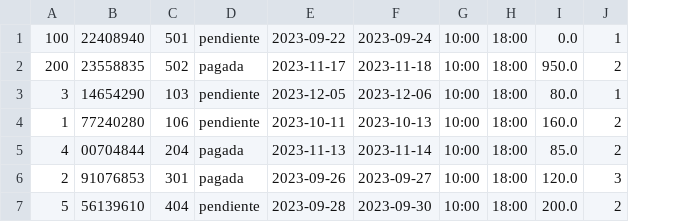
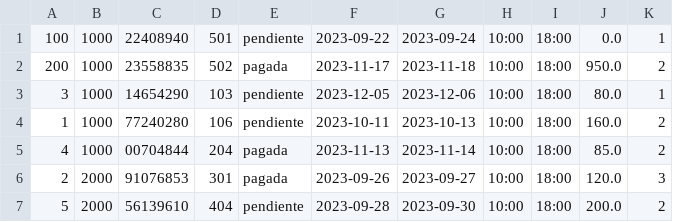
Before and after one commit to gusaln/hoteleria, a CSV file: seeds/reservaciones.csv, drawn as a sheet; the diff names each change by its address in the sheet, - before the commit and + after, or states it on an @@ line.

```diff
--- a/seeds/reservaciones.csv
+++ b/seeds/reservaciones.csv
+column B, rows 1-7: 1000 | 1000 | 1000 | 1000 | 1000 | 2000 | 2000
```
Also changed, not shown: 3 other files.
